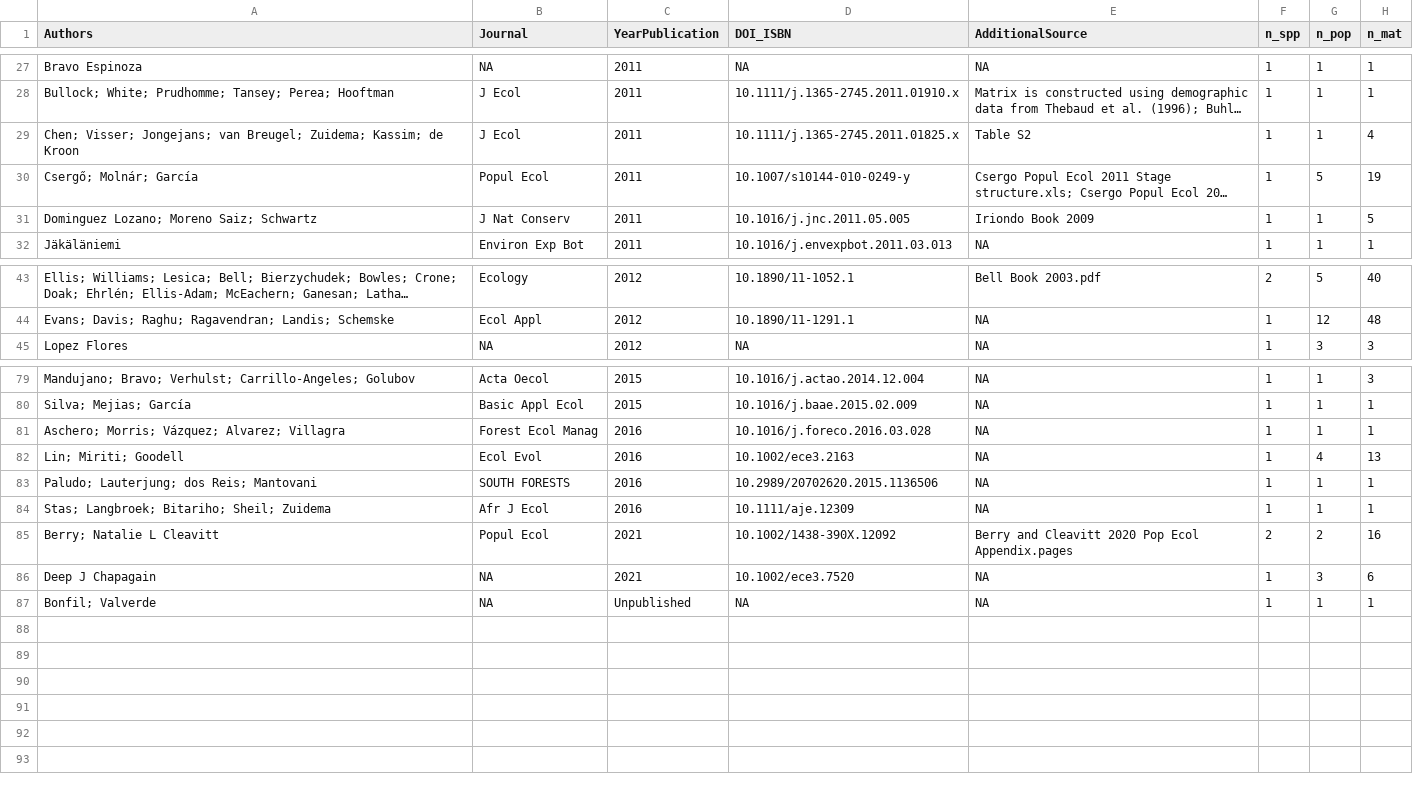
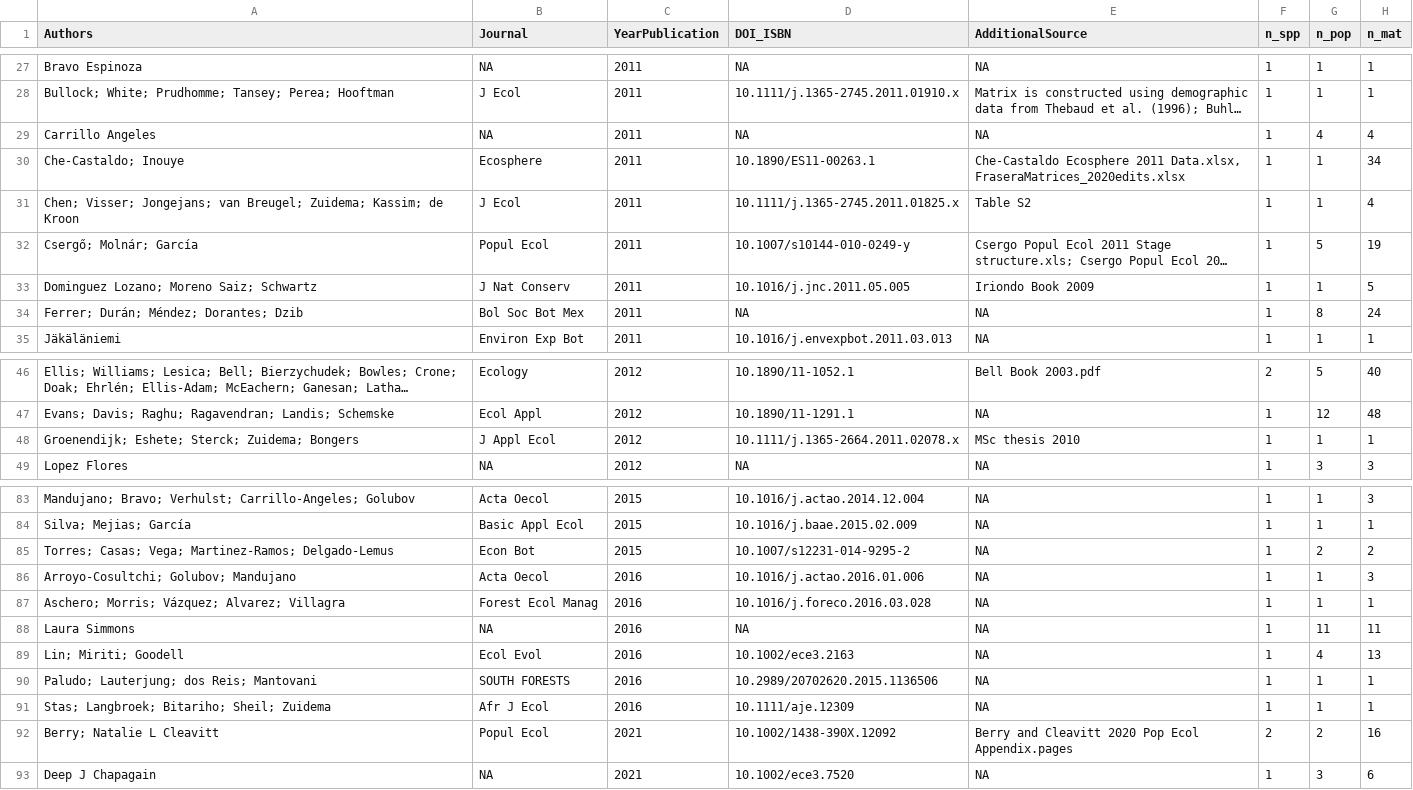
Before and after one commit to jonesor/mpm-uncertainty, a CSV file: data/derived/studies/target_studies.csv, drawn as a sheet; only a part is shown, gaps mark what is left out; long unchanged cells end in …; removed rows and columns are numbered as before the commit, all else as after; the diff names each change by its address in the sheet, - before the commit and + after, or states it on an @@ line.

```diff
--- a/data/derived/studies/target_studies.csv
+++ b/data/derived/studies/target_studies.csv
+row 29: Carrillo Angeles | NA | 2011 | NA | NA | 1 | 4 | 4
+row 30: Che-Castaldo; Inouye | Ecosphere | 2011 | 10.1890/ES11-00263.1 | Che-Castaldo Ecosphere 2011 Data.xlsx, FraseraMatrices_2020edits.xlsx | 1 | 1 | 34
+row 34: Ferrer; Durán; Méndez; Dorantes; Dzib | Bol Soc Bot Mex | 2011 | NA | NA | 1 | 8 | 24
+row 48: Groenendijk; Eshete; Sterck; Zuidema; Bongers | J Appl Ecol | 2012 | 10.1111/j.1365-2664.2011.02078.x | MSc thesis 2010 | 1 | 1 | 1
+row 85: Torres; Casas; Vega; Martinez-Ramos; Delgado-Lemus | Econ Bot | 2015 | 10.1007/s12231-014-9295-2 | NA | 1 | 2 | 2
+row 86: Arroyo-Cosultchi; Golubov; Mandujano | Acta Oecol | 2016 | 10.1016/j.actao.2016.01.006 | NA | 1 | 1 | 3
+row 88: Laura Simmons | NA | 2016 | NA | NA | 1 | 11 | 11
-row 87: Bonfil; Valverde | NA | Unpublished | NA | NA | 1 | 1 | 1
```
Also changed, not shown: docs/tables/studies_additional_sources.csv, 35 other files.
